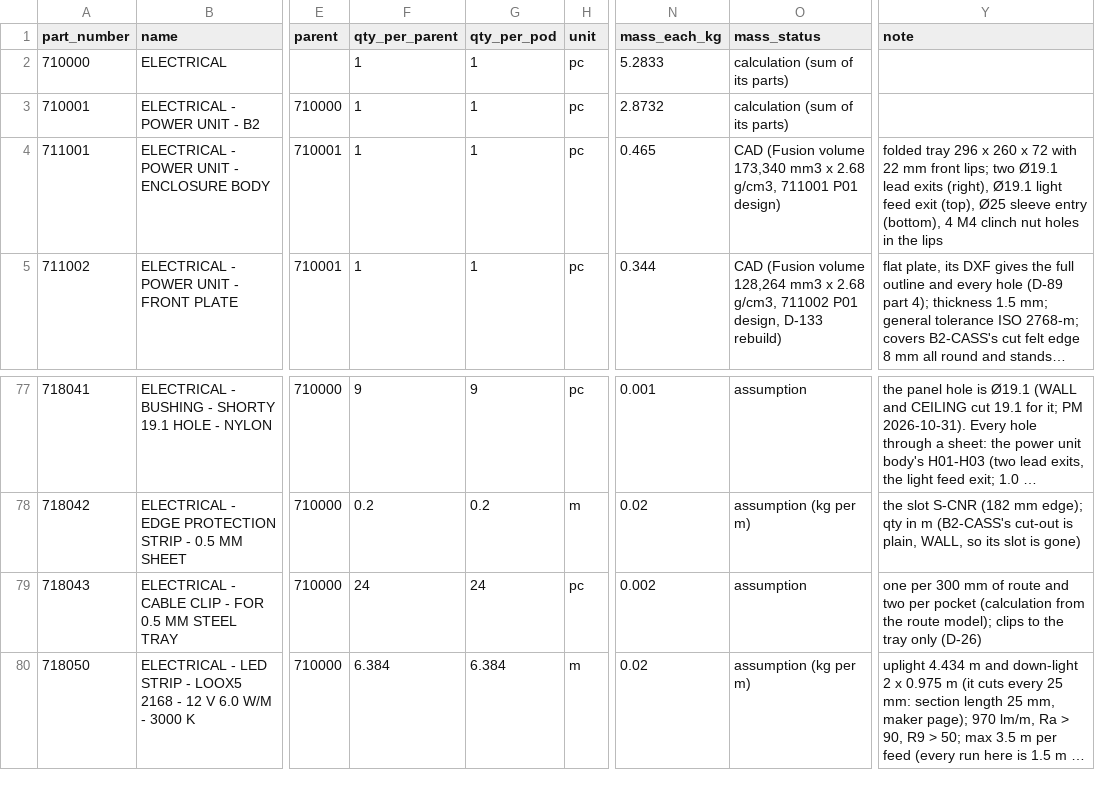
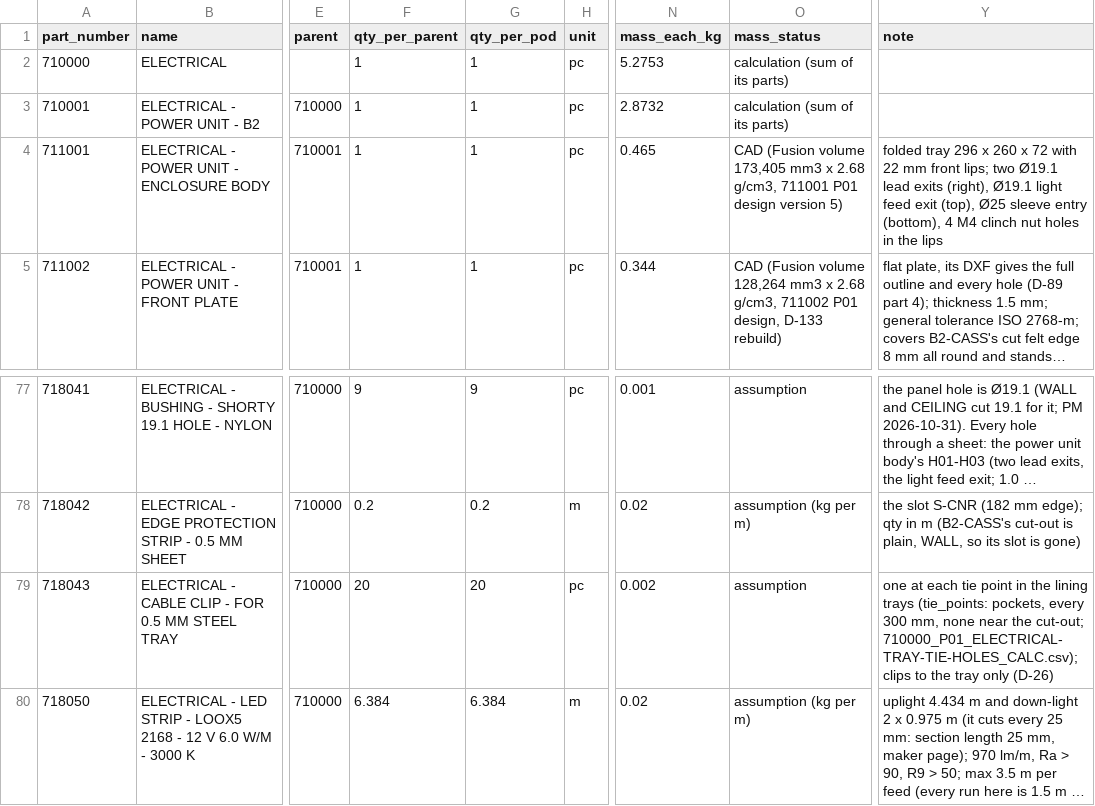
Before and after one commit to autonomous-ai/spaceship, a CSV file: v2/03-Manufacturing/electrical/710000_P01_ELECTRICAL-PARTS-LIST_BOM.csv, drawn as a sheet; only a part is shown, gaps mark what is left out; long unchanged cells end in …; the diff names each change by its address in the sheet, - before the commit and + after, or states it on an @@ line.

```diff
--- a/v2/03-Manufacturing/electrical/710000_P01_ELECTRICAL-PARTS-LIST_BOM.csv
+++ b/v2/03-Manufacturing/electrical/710000_P01_ELECTRICAL-PARTS-LIST_BOM.csv
-N2 (mass_each_kg): 5.2833
+N2 (mass_each_kg): 5.2753
-O4 (mass_status): …(Fusion volume 173,340 mm3 x 2.68 g/cm3, 711001 P01 design)
+O4 (mass_status): …(Fusion volume 173,405 mm3 x 2.68 g/cm3, 711001 P01 design version 5)
-F79 (qty_per_parent): 24
+F79 (qty_per_parent): 20
-G79 (qty_per_pod): 24
+G79 (qty_per_pod): 20
-Y79 (note): one per 300 mm of route and two per pocket (calculation from the route model); clips to…
+Y79 (note): one at each tie point in the lining trays (tie_points: pockets, every 300 mm, none near the cut-out; 710000_P01_ELECTRICAL-TRAY-TIE-HOLES_CALC.csv); clips to…
```
Also changed, not shown: v2/04-BOM/100000_P01_POD-BOUGHT-PARTS_BOM.csv, v2/04-BOM/100000_P01_POD-MADE-PARTS-BY-PROCESS_BOM.csv, 24 other files.
